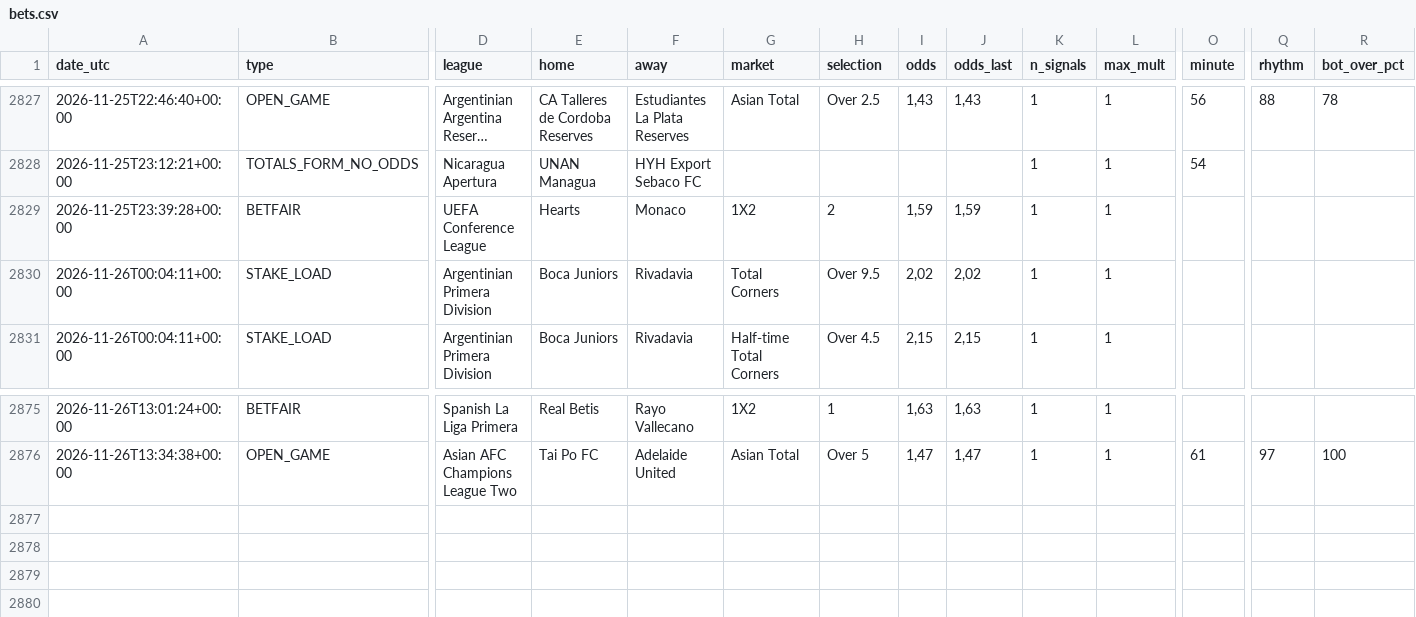
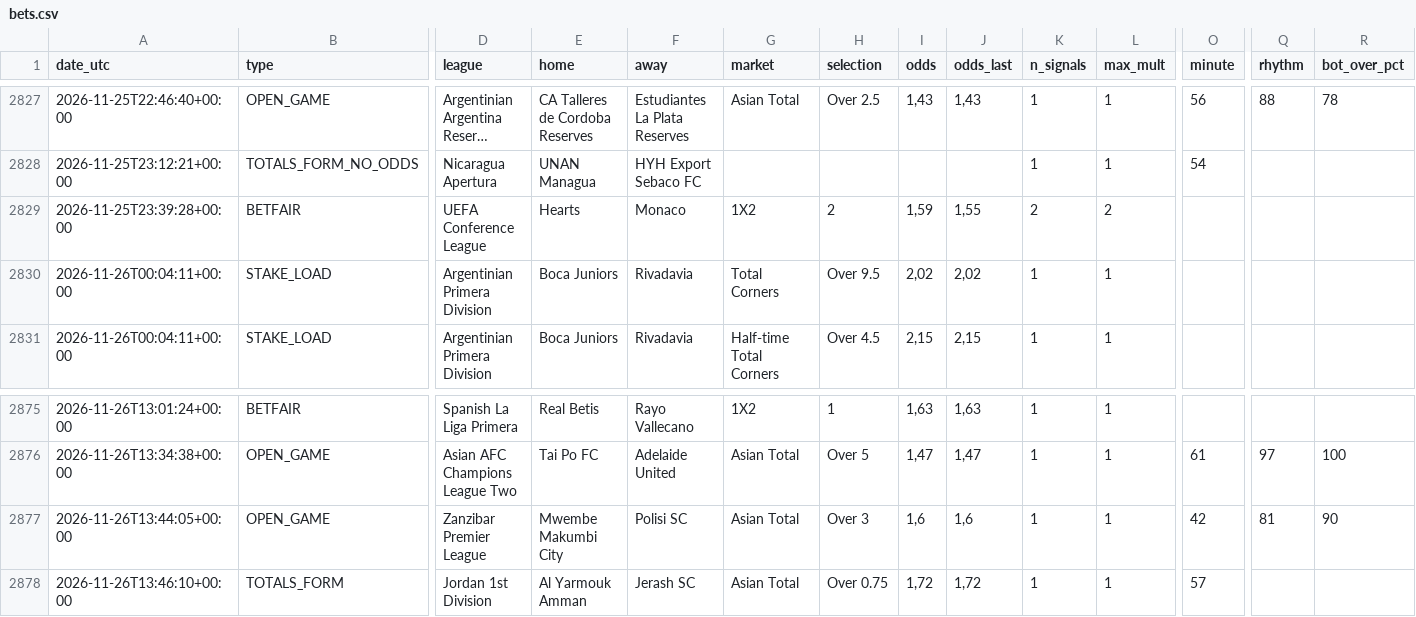
Before and after one commit to nunovinhas-creator/goal-roi, a CSV file: docs/bets.csv, drawn as a sheet; only a part is shown, gaps mark what is left out; long unchanged cells end in …; rows hold the shown columns only; the diff names each change by its address in the sheet, - before the commit and + after, or states it on an @@ line.

```diff
--- a/docs/bets.csv
+++ b/docs/bets.csv
-J2829 (odds_last): 1,59
+J2829 (odds_last): 1,55
-K2829 (n_signals): 1
+K2829 (n_signals): 2
-L2829 (max_mult): 1
+L2829 (max_mult): 2
+row 2877: 2026-11-26T13:44:05+00:00 | OPEN_GAME | Zanzibar Premier League | Mwembe Makumbi City | Polisi SC | Asian Total | Over 3 | 1,6 | 1,6 | 1 | 1 | 42 | 81 | 90
+row 2878: 2026-11-26T13:46:10+00:00 | TOTALS_FORM | Jordan 1st Division | Al Yarmouk Amman | Jerash SC | Asian Total | Over 0.75 | 1,72 | 1,72 | 1 | 1 | 57
```
Also changed, not shown: 5 other files.
